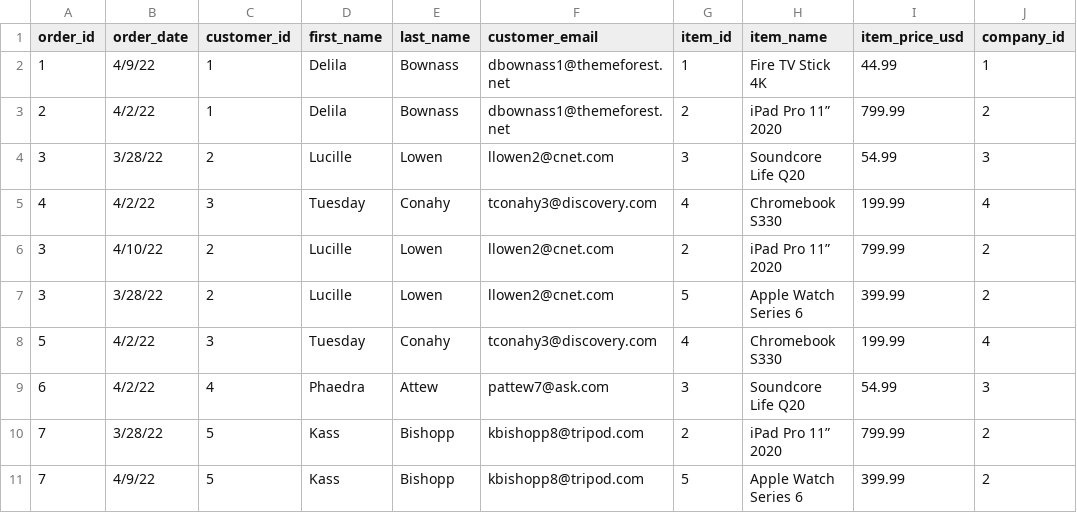
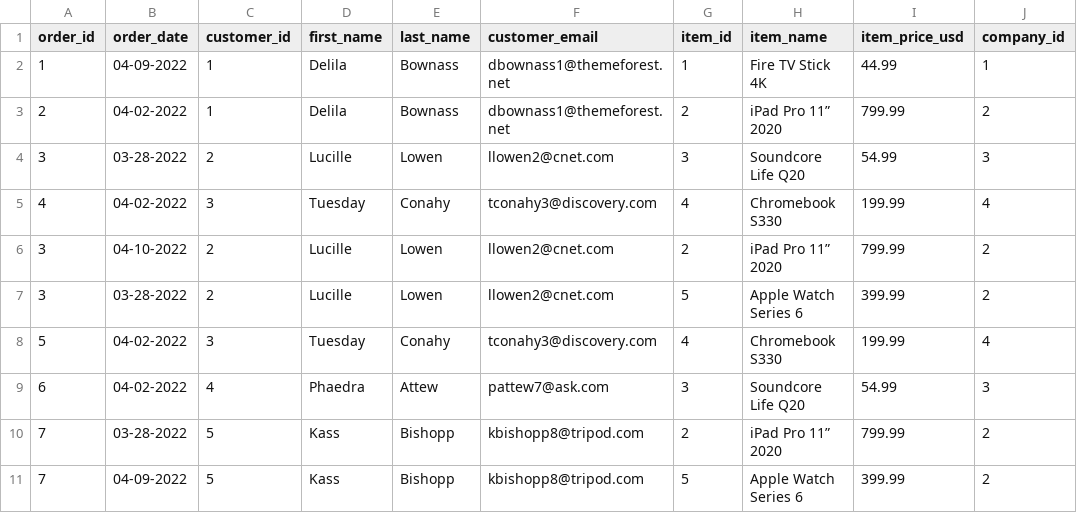
Before and after one commit to dtg3/cs232-examples, a CSV file: sql/wootronics/wootronics-data.csv, drawn as a sheet; only a part is shown; the diff names each change by its address in the sheet, - before the commit and + after, or states it on an @@ line.

Commit message:
Fix the csv typo

```diff
--- a/sql/wootronics/wootronics-data.csv
+++ b/sql/wootronics/wootronics-data.csv
-B2 (order_date): 4/9/22
+B2 (order_date): 04-09-2022
-B3 (order_date): 4/2/22
+B3 (order_date): 04-02-2022
-B4 (order_date): 3/28/22
+B4 (order_date): 03-28-2022
-B5 (order_date): 4/2/22
+B5 (order_date): 04-02-2022
-B6 (order_date): 4/10/22
+B6 (order_date): 04-10-2022
-B7 (order_date): 3/28/22
+B7 (order_date): 03-28-2022
-B8:B9 (order_date): 4/2/22
+B8:B9 (order_date): 04-02-2022
-B10 (order_date): 3/28/22
+B10 (order_date): 03-28-2022
-B11 (order_date): 4/9/22
+B11 (order_date): 04-09-2022
```
